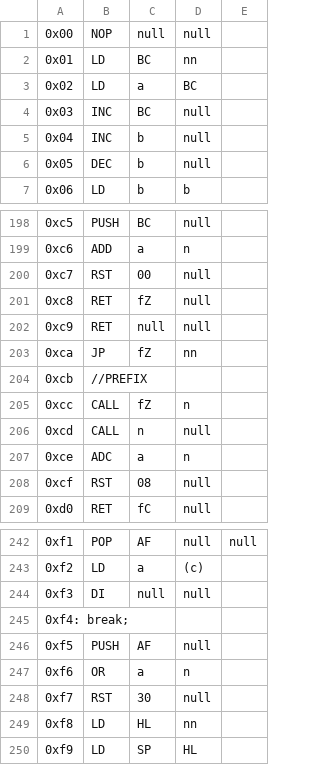
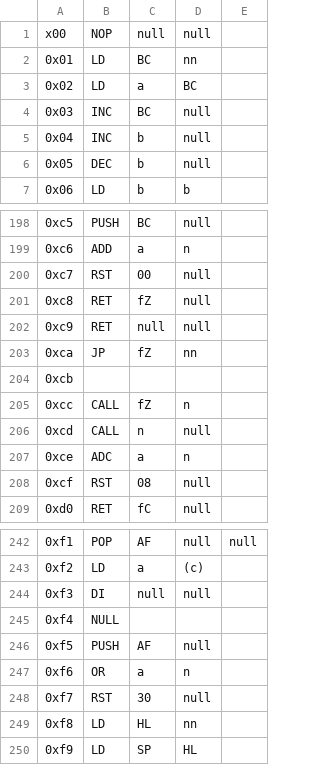
Before and after one commit to MrCallicles/JavaGB, a CSV file: csvGB/opcodes.csv, drawn as a sheet; only a part is shown, gaps mark what is left out; the diff covers the shown part only.

Commit message:
suppr break on csv

```diff
--- a/csvGB/opcodes.csv
+++ b/csvGB/opcodes.csv
@@ -1,2 +1,2 @@
-0x00,NOP,null,null
+x00,NOP,null,null
 0x01,LD,BC,nn
@@ -203,3 +203,3 @@
 0xca,JP,fZ,nn
-0xcb, //PREFIX
+0xcb,
 0xcc,CALL,fZ,n
@@ -244,3 +244,3 @@
 0xf3,DI,null,null
-0xf4: break;
+0xf4,NULL
 0xf5,PUSH,AF,null
```
Also changed, not shown: 9 added rows, 9 removed rows and 3 edited cells elsewhere in this file.
